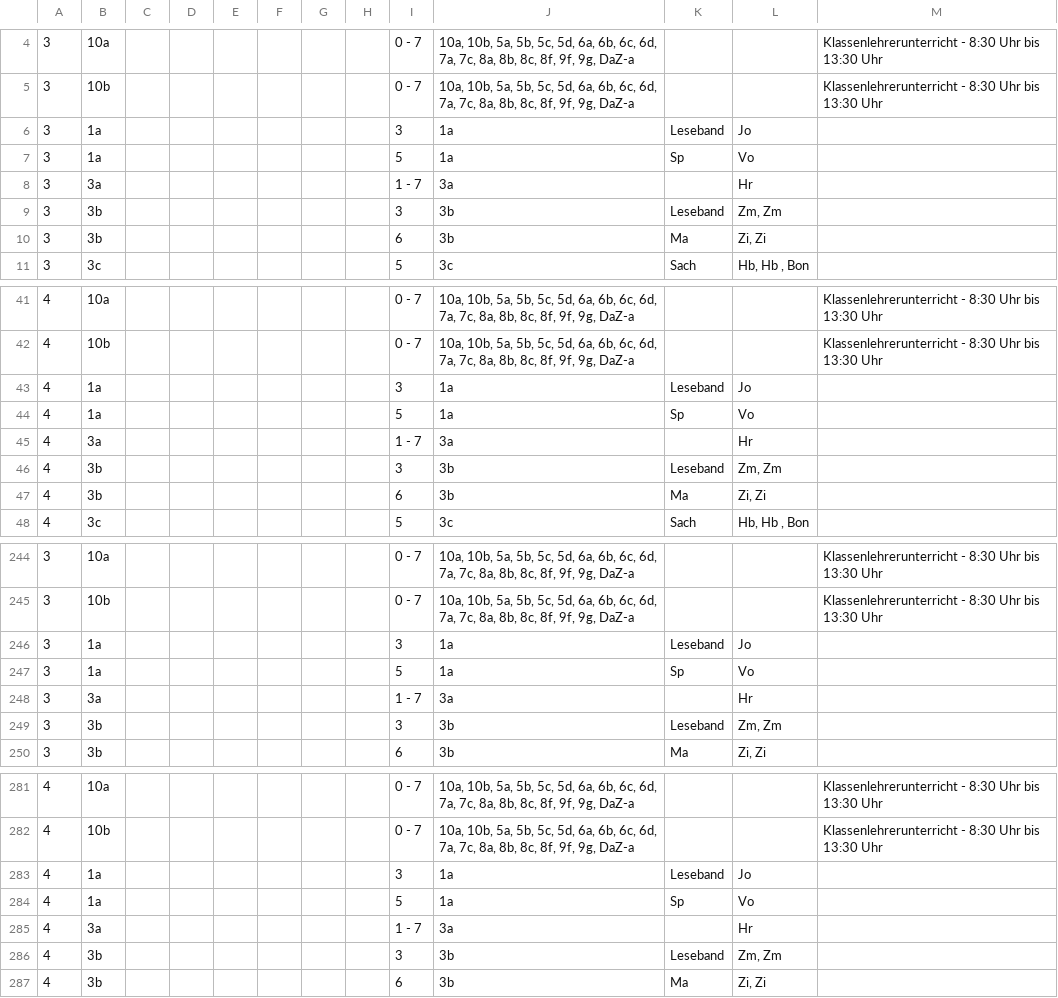
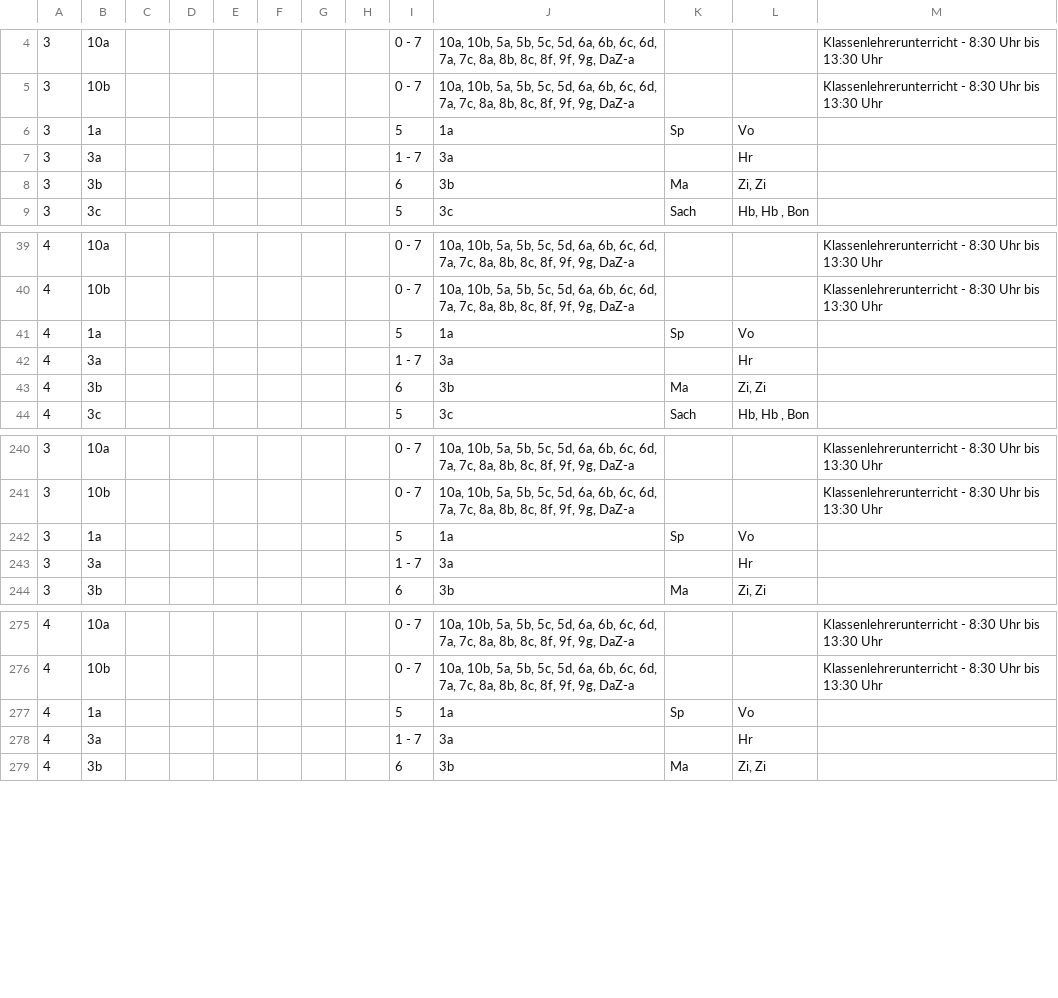
Before and after one commit to iluvatar80/untis-monitor, a CSV file: docs/webuntis_subst.csv, drawn as a sheet; only a part is shown, gaps mark what is left out.

```diff
--- a/docs/webuntis_subst.csv
+++ b/docs/webuntis_subst.csv
@@ -5,6 +5,4 @@
 3,10b,,,,,,,0 - 7,"10a, 10b, 5a, 5b, 5c, 5d, 6a, 6b, 6c, 6d, 7a, 7c, 8a, 8b, 8c, 8f, 9f, 9g, DaZ-a",,,Klassenlehrerunterricht - 8:30 Uhr bis 13:30 Uhr
-3,1a,,,,,,,3,1a,Leseband,Jo,
 3,1a,,,,,,,5,1a,Sp,Vo,
 3,3a,,,,,,,1 - 7,3a,,Hr,
-3,3b,,,,,,,3,3b,Leseband,"Zm, Zm",
 3,3b,,,,,,,6,3b,Ma,"Zi, Zi",
@@ -42,6 +40,4 @@
 4,10b,,,,,,,0 - 7,"10a, 10b, 5a, 5b, 5c, 5d, 6a, 6b, 6c, 6d, 7a, 7c, 8a, 8b, 8c, 8f, 9f, 9g, DaZ-a",,,Klassenlehrerunterricht - 8:30 Uhr bis 13:30 Uhr
-4,1a,,,,,,,3,1a,Leseband,Jo,
 4,1a,,,,,,,5,1a,Sp,Vo,
 4,3a,,,,,,,1 - 7,3a,,Hr,
-4,3b,,,,,,,3,3b,Leseband,"Zm, Zm",
 4,3b,,,,,,,6,3b,Ma,"Zi, Zi",
@@ -245,6 +241,4 @@
 3,10b,,,,,,,0 - 7,"10a, 10b, 5a, 5b, 5c, 5d, 6a, 6b, 6c, 6d, 7a, 7c, 8a, 8b, 8c, 8f, 9f, 9g, DaZ-a",,,Klassenlehrerunterricht - 8:30 Uhr bis 13:30 Uhr
-3,1a,,,,,,,3,1a,Leseband,Jo,
 3,1a,,,,,,,5,1a,Sp,Vo,
 3,3a,,,,,,,1 - 7,3a,,Hr,
-3,3b,,,,,,,3,3b,Leseband,"Zm, Zm",
 3,3b,,,,,,,6,3b,Ma,"Zi, Zi",
@@ -282,6 +276,4 @@
 4,10b,,,,,,,0 - 7,"10a, 10b, 5a, 5b, 5c, 5d, 6a, 6b, 6c, 6d, 7a, 7c, 8a, 8b, 8c, 8f, 9f, 9g, DaZ-a",,,Klassenlehrerunterricht - 8:30 Uhr bis 13:30 Uhr
-4,1a,,,,,,,3,1a,Leseband,Jo,
 4,1a,,,,,,,5,1a,Sp,Vo,
 4,3a,,,,,,,1 - 7,3a,,Hr,
-4,3b,,,,,,,3,3b,Leseband,"Zm, Zm",
 4,3b,,,,,,,6,3b,Ma,"Zi, Zi",
```
Also changed, not shown: docs/untis_subst_normalized.csv, 7 other files.
